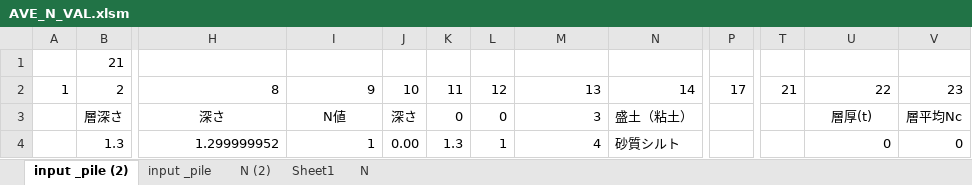
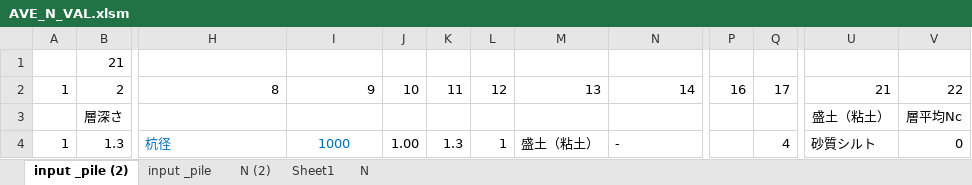
Before and after one commit to bunterblitz/Ave_N_value, an Excel workbook: AVE_N_VAL.xlsm, sheet input _pile (2), drawn as a sheet; only a part is shown, gaps mark what is left out; values as stored, in another font and other column widths than the file's, no borders; removed rows and columns are numbered as before the commit, all else as after; the diff covers the shown part only; the diff names each change by its address in the sheet, - before the commit and + after, or states it on an @@ line.

Commit message:
220826

```diff
--- a/AVE_N_VAL.xlsm (sheet input _pile (2))
+++ b/AVE_N_VAL.xlsm (sheet input _pile (2))
+column Q, rows 2-4: 17 |  | 4
-column T, row 2: 21
-P2: 17
+P2: 16
-U2: 22
+U2: 21
-V2: 23
+V2: 22
-H3: 深さ
+H3: (empty)
-I3: N値
+I3: (empty)
-J3: 深さ
+J3: (empty)
-K3: 0
+K3: (empty)
-L3: 0
+L3: (empty)
-M3: 3
+M3: (empty)
-N3: 盛土（粘土）
+N3: (empty)
-U3: 層厚(t)
+U3: 盛土（粘土）
-A4: (empty)
+A4: 1
-H4: 1.299999952
+H4: 杭径
-H4:I4 text colour: black
+H4:I4 text colour: #0070C0
-H4 alignment: right
+H4 alignment: left
-I4: 1
+I4: 1000
-I4 alignment: right
+I4 alignment: center
-J4: 0.00
+J4: 1.00
-M4: 4
+M4: 盛土（粘土）
-N4: 砂質シルト
+N4: -
-U4: 0
+U4: 砂質シルト
```
Also changed, not shown: 8 added rows, 5 removed rows, 192 edited cells and cell formats elsewhere in this sheet, sheet N, charts or pictures.
